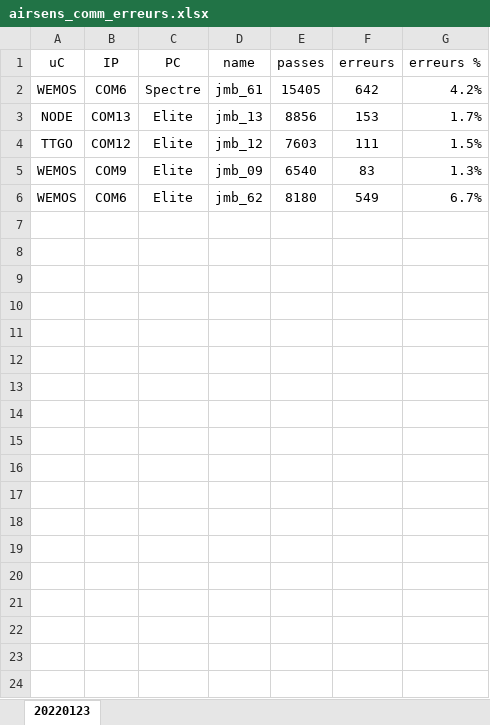
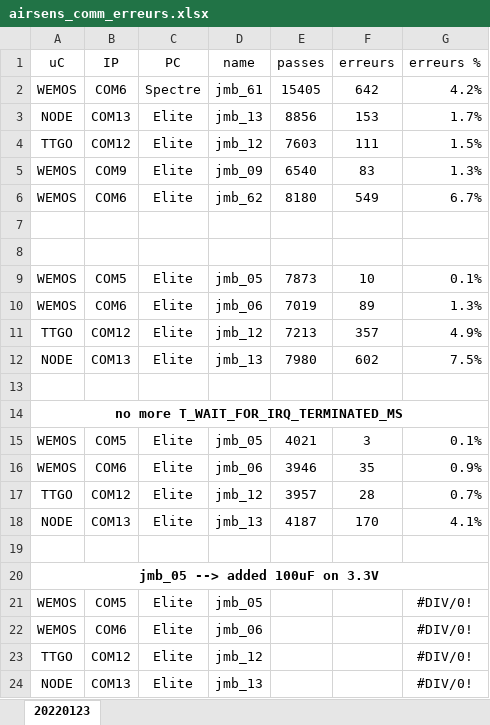
Before and after one commit to JOM52/esp32-airsens, an Excel workbook: doc/airsens_comm_erreurs.xlsx, sheet 20220123, drawn as a sheet; values as stored, in another font and other column widths than the file's, no borders; the diff names each change by its address in the sheet, - before the commit and + after, or states it on an @@ line.

```diff
--- a/doc/airsens_comm_erreurs.xlsx (sheet 20220123)
+++ b/doc/airsens_comm_erreurs.xlsx (sheet 20220123)
+row 7: (empty)
+row 8: (empty)
+row 9: WEMOS | COM5 | Elite | jmb_05 | 7873 | 10 | 0.1%
+row 10: WEMOS | COM6 | Elite | jmb_06 | 7019 | 89 | 1.3%
+row 11: TTGO | COM12 | Elite | jmb_12 | 7213 | 357 | 4.9%
+row 12: NODE | COM13 | Elite | jmb_13 | 7980 | 602 | 7.5%
+row 13: (empty)
+row 14: no more T_WAIT_FOR_IRQ_TERMINATED_MS
+row 15: WEMOS | COM5 | Elite | jmb_05 | 4021 | 3 | 0.1%
+row 16: WEMOS | COM6 | Elite | jmb_06 | 3946 | 35 | 0.9%
+row 17: TTGO | COM12 | Elite | jmb_12 | 3957 | 28 | 0.7%
+row 18: NODE | COM13 | Elite | jmb_13 | 4187 | 170 | 4.1%
+row 19: (empty)
+row 20: jmb_05 --> added 100uF on 3.3V
+row 21: WEMOS | COM5 | Elite | jmb_05 |  |  | #DIV/0!
+row 22: WEMOS | COM6 | Elite | jmb_06 |  |  | #DIV/0!
+row 23: TTGO | COM12 | Elite | jmb_12 |  |  | #DIV/0!
+row 24: NODE | COM13 | Elite | jmb_13 |  |  | #DIV/0!
```
Also changed, not shown: 3 other files.
